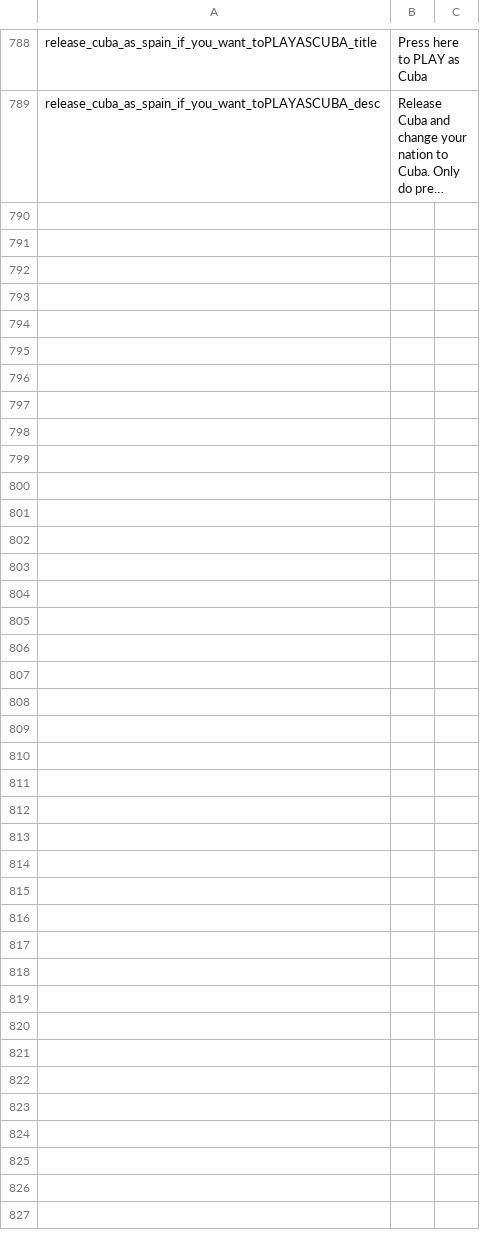
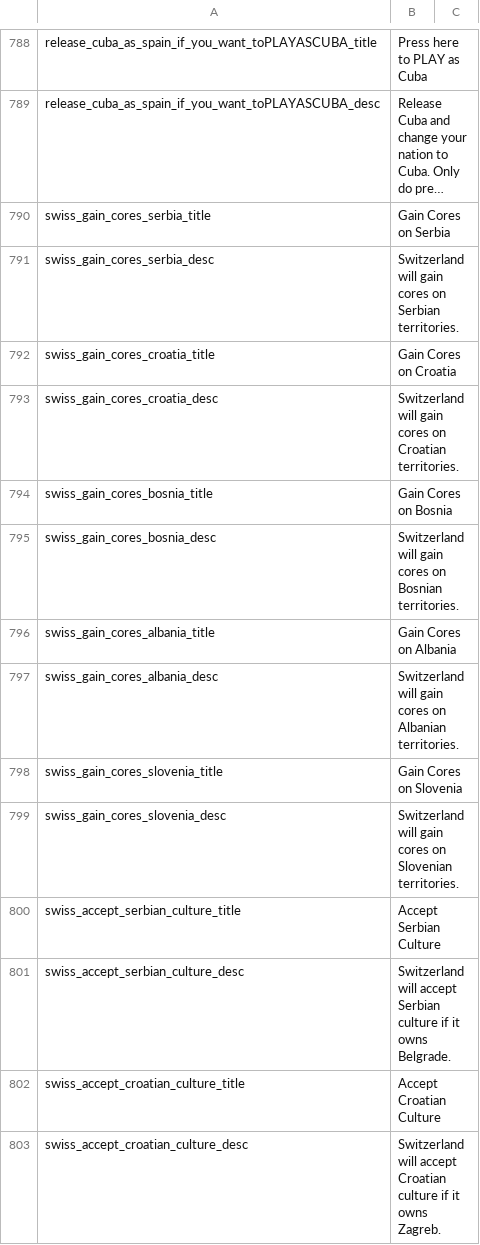
Before and after one commit to JakobRinke/Mod-of-Chaos, a CSV file: MOC/localisation/decissions.csv, drawn as a sheet; only a part is shown, gaps mark what is left out; long unchanged cells end in …; the diff covers the shown part only; the diff names each change by its address in the sheet, - before the commit and + after, or states it on an @@ line.

Commit message:
img for decision; content swiss
- adding img
- bug fix "MASCHINE" => machine
- adding content swiss of balkan
- adding localisation
lpontv helped with img

Co-Authored-By: lpontv <154093618+lpontv@users.noreply.github.com>

```diff
--- a/MOC/localisation/decissions.csv
+++ b/MOC/localisation/decissions.csv
+row 790: swiss_gain_cores_serbia_title | Gain Cores on Serbia
+row 791: swiss_gain_cores_serbia_desc | Switzerland will gain cores on Serbian territories.
+row 792: swiss_gain_cores_croatia_title | Gain Cores on Croatia
+row 793: swiss_gain_cores_croatia_desc | Switzerland will gain cores on Croatian territories.
+row 794: swiss_gain_cores_bosnia_title | Gain Cores on Bosnia
+row 795: swiss_gain_cores_bosnia_desc | Switzerland will gain cores on Bosnian territories.
+row 796: swiss_gain_cores_albania_title | Gain Cores on Albania
+row 797: swiss_gain_cores_albania_desc | Switzerland will gain cores on Albanian territories.
+row 798: swiss_gain_cores_slovenia_title | Gain Cores on Slovenia
+row 799: swiss_gain_cores_slovenia_desc | Switzerland will gain cores on Slovenian territories.
+row 800: swiss_accept_serbian_culture_title | Accept Serbian Culture
+row 801: swiss_accept_serbian_culture_desc | Switzerland will accept Serbian culture if it owns Belgrade.
+row 802: swiss_accept_croatian_culture_title | Accept Croatian Culture
+row 803: swiss_accept_croatian_culture_desc | Switzerland will accept Croatian culture if it owns Zagreb.
```
Also changed, not shown: 14 added rows elsewhere in this file, 20 other files.
